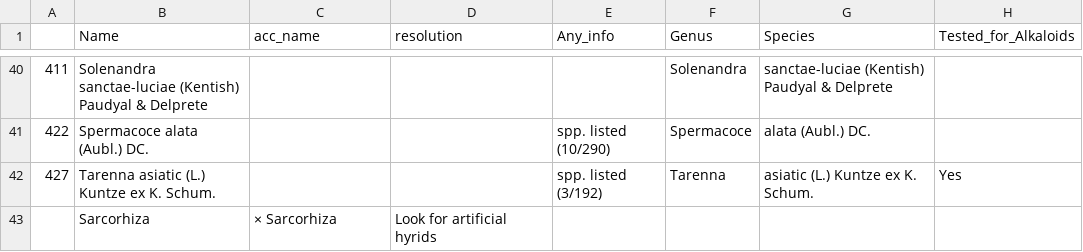
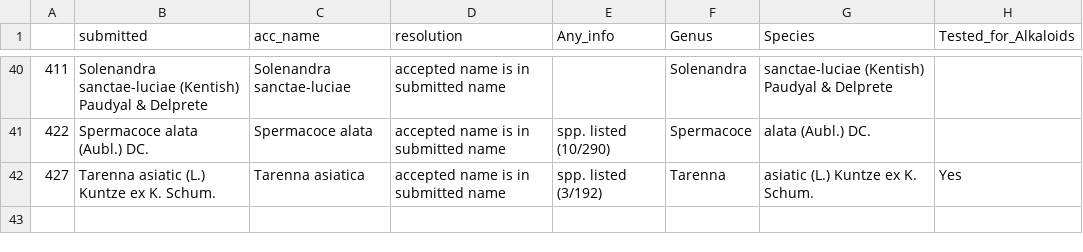
Before and after one commit to alrichardbollans/mining_trait_data, a CSV file: name_matching_cleaning/unit_tests/test_inputs/unmatched.csv, drawn as a sheet; only a part is shown, gaps mark what is left out; rows hold the shown columns only; the diff covers the shown part only; the diff names each change by its address in the sheet, - before the commit and + after, or states it on an @@ line.

```diff
--- a/name_matching_cleaning/unit_tests/test_inputs/unmatched.csv
+++ b/name_matching_cleaning/unit_tests/test_inputs/unmatched.csv
-B1: Name
+B1: submitted
-C40 (acc_name): (empty)
+C40 (acc_name): Solenandra sanctae-luciae
-D40:D42 (resolution): (empty)
+D40:D42 (resolution): accepted name is in submitted name
-C41 (acc_name): (empty)
+C41 (acc_name): Spermacoce alata
-C42 (acc_name): (empty)
+C42 (acc_name): Tarenna asiatica
-row 43:  | Sarcorhiza | × Sarcorhiza | Look for artificial hyrids
```
Also changed, not shown: 46 edited cells elsewhere in this file, 2 other files.
